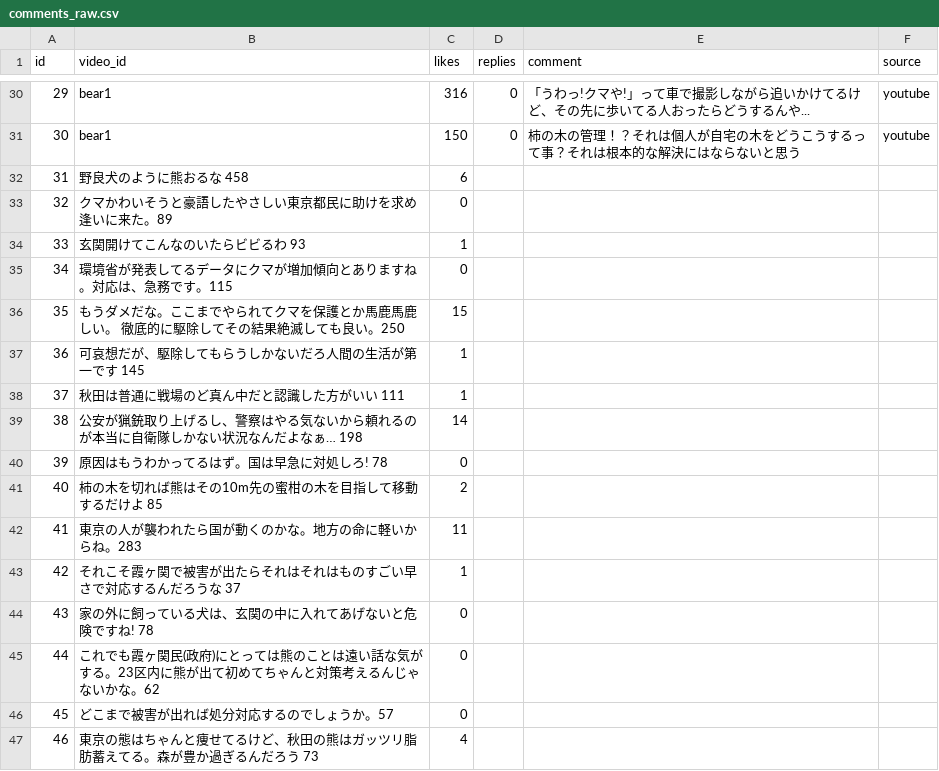
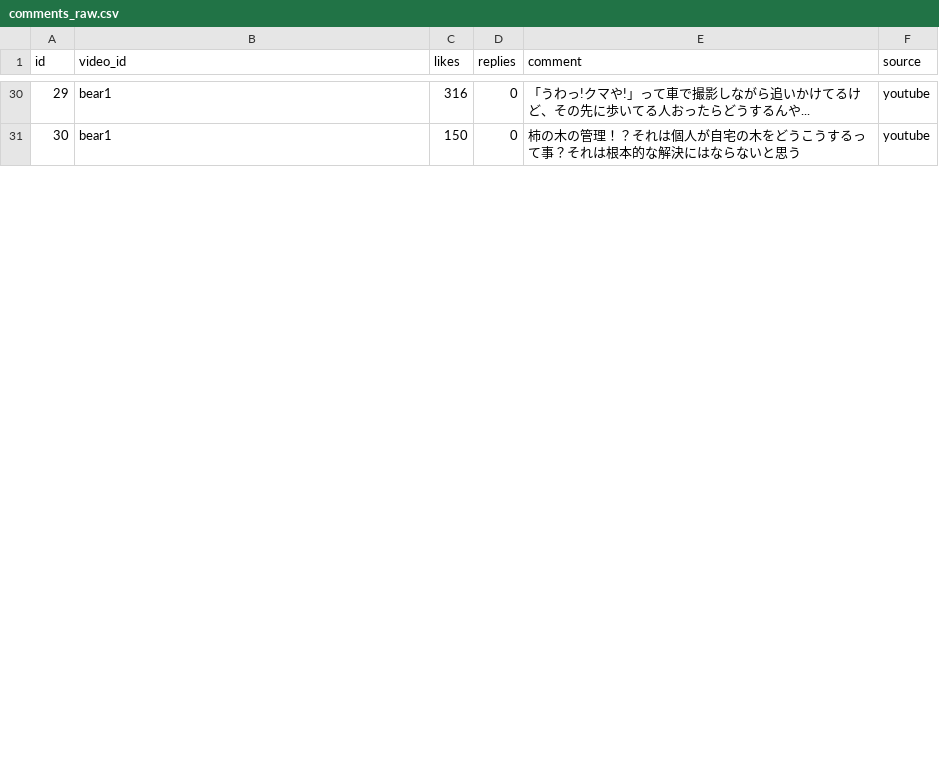
Before and after one commit to ao-labs-123/layered-communication-framework, a CSV file: data/comments_raw.csv, drawn as a sheet; only a part is shown, gaps mark what is left out; the diff covers the shown part only.

Commit message:
Update comments_raw.csv

```diff
--- a/data/comments_raw.csv
+++ b/data/comments_raw.csv
@@ -31,17 +31 @@ id,video_id,likes,replies,comment,source
 30,bear1,150,0,柿の木の管理！？それは個人が自宅の木をどうこうするって事？それは根本的な解決にはならないと思う,youtube
-31,野良犬のように熊おるな 458,6
-32,クマかわいそうと豪語したやさしい東京都民に助けを求め逢いに来た。89,0
-33,玄関開けてこんなのいたらビビるわ　93,1
-34,環境省が発表してるデータにクマが増加傾向とありますね。対応は、急務です。115,0
-35,もうダメだな。ここまでやられてクマを保護とか馬鹿馬鹿しい。 徹底的に駆除してその結果絶滅しても良い。250,15
-36,可哀想だが、駆除してもらうしかないだろ人間の生活が第一です　145,1
-37,秋田は普通に戦場のど真ん中だと認識した方がいい 111,1
-38,公安が猟銃取り上げるし、警察はやる気ないから頼れるのが本当に自衛隊しかない状況なんだよなぁ… 198,14
-39,原因はもうわかってるはず。国は早急に対処しろ!  78,0
-40,柿の木を切れば熊はその10m先の蜜柑の木を目指して移動するだけよ　85,2
-41,東京の人が襲われたら国が動くのかな。地方の命に軽いからね。283,11
-42,それこそ霞ヶ関で被害が出たらそれはそれはものすごい早さで対応するんだろうな　37,1
-43,家の外に飼っている犬は、玄関の中に入れてあげないと危険ですね! 78,0
-44,これでも霞ヶ関民(政府)にとっては熊のことは遠い話な気がする。23区内に熊が出て初めてちゃんと対策考えるんじゃないかな。62,0
-45,どこまで被害が出れば処分対応するのでしょうか。57,0
-46,東京の態はちゃんと痩せてるけど、秋田の熊はガッツリ脂肪蓄えてる。森が豊か過ぎるんだろう　73,4
```
Also changed, not shown: 20 added rows and 4 removed rows elsewhere in this file.
